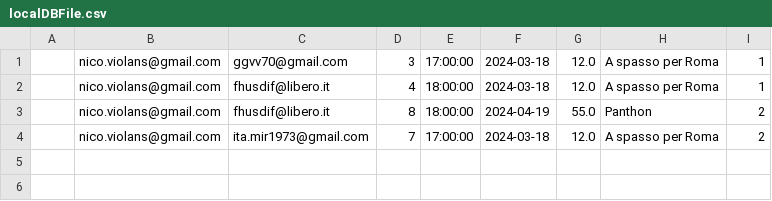
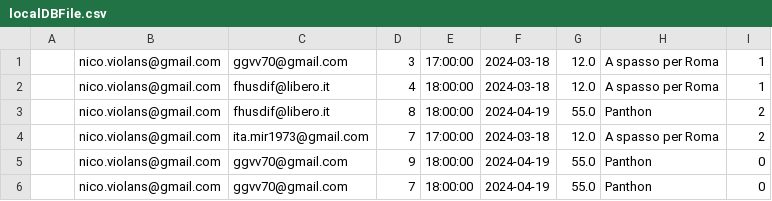
Before and after one commit to NicolaViolante/easyGuide, a CSV file: localDBFile.csv, drawn as a sheet.

```diff
--- a/localDBFile.csv
+++ b/localDBFile.csv
@@ -4 +4,3 @@
 "","nico.violans@gmail.com","ita.mir1973@gmail.com","7","17:00:00","2024-03-18","12.0","A spasso per Roma","2"
+,"nico.violans@gmail.com","ggvv70@gmail.com","9","18:00:00","2024-04-19","55.0","Panthon","0"
+,"nico.violans@gmail.com","ggvv70@gmail.com","7","18:00:00","2024-04-19","55.0","Panthon","0"
```
Also changed, not shown: 3 other files.
